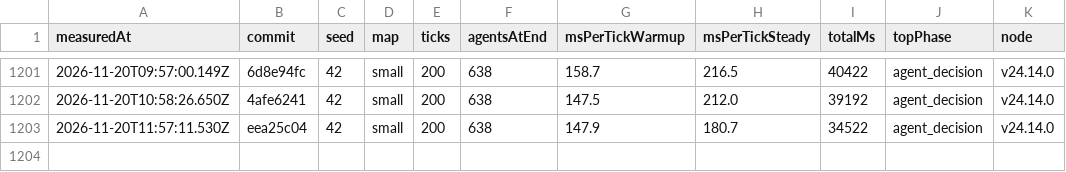
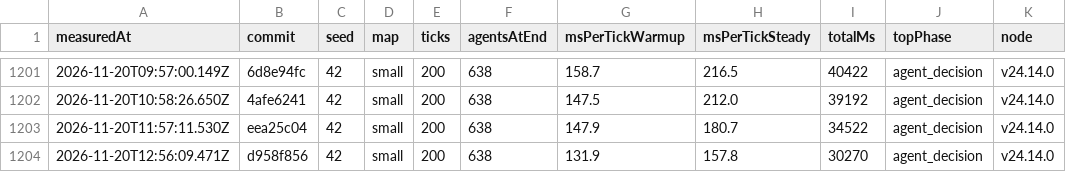
Before and after one commit to christianspliid-ui/threadbare, a TSV file: Docs/ops/tick-cost-trend.tsv, drawn as a sheet; only a part is shown, gaps mark what is left out.

```diff
--- a/Docs/ops/tick-cost-trend.tsv
+++ b/Docs/ops/tick-cost-trend.tsv
@@ -1203 +1203,2 @@ measuredAt	commit	seed	map	ticks	agentsAtEnd	msPerTickWarmup	msPerTickSteady	tot
 2026-11-20T11:57:11.530Z	eea25c04	42	small	200	638	147.9	180.7	34522	agent_decision	v24.14.0
+2026-11-20T12:56:09.471Z	d958f856	42	small	200	638	131.9	157.8	30270	agent_decision	v24.14.0
```
Also changed, not shown: 2 other files.
